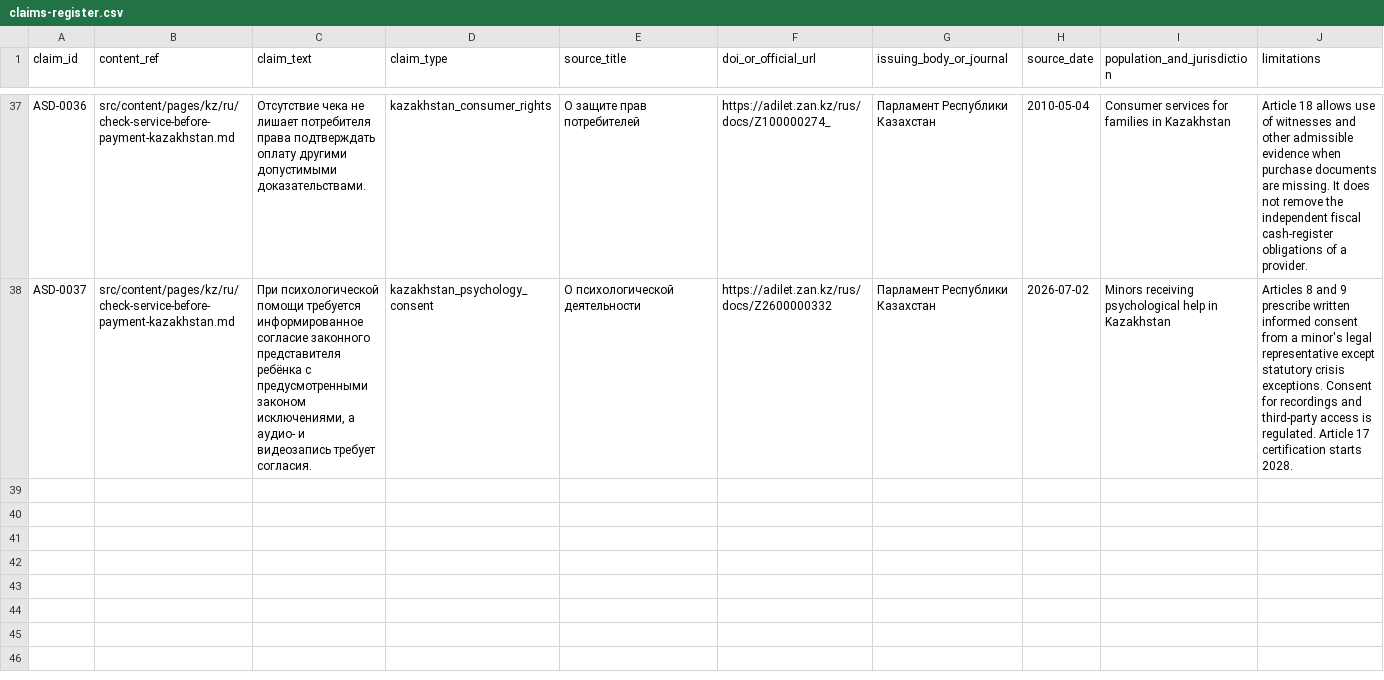
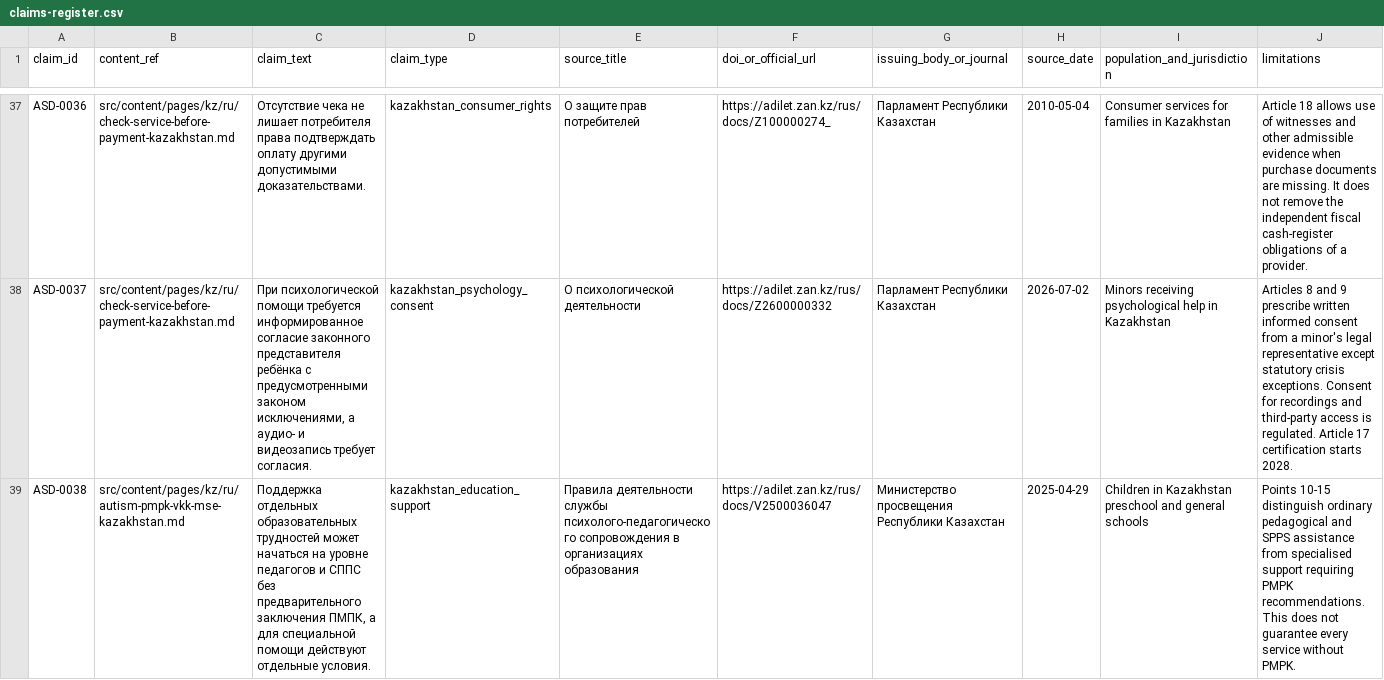
Before and after one commit to Ruslan-Kurmashev/central-asia-autism-hub, a CSV file: docs/evidence/claims-register.csv, drawn as a sheet; only a part is shown, gaps mark what is left out; rows hold the shown columns only; the diff covers the shown part only; the diff names each change by its address in the sheet, - before the commit and + after, or states it on an @@ line.

Commit message:
Track PMPK education support and appointment deadlines as pending evidence claims

```diff
--- a/docs/evidence/claims-register.csv
+++ b/docs/evidence/claims-register.csv
+row 39: ASD-0038 | src/content/pages/kz/ru/autism-pmpk-vkk-mse-kazakhstan.md | Поддержка отдельных образовательных трудностей может начаться на уровне педагогов и СППС без предварительного заключения ПМПК, а для специальной помощи действуют отдельные условия. | kazakhstan_education_support | Правила деятельности службы психолого-педагогического сопровождения в организациях образования | https://adilet.zan.kz/rus/docs/V2500036047 | Министерство просвещения Республики Казахстан | 2025-04-29 | Children in Kazakhstan preschool and general schools | Points 10-15 distinguish ordinary pedagogical and SPPS assistance from specialised support requiring PMPK recommendations. This does not guarantee every service without PMPK.
```
Also changed, not shown: 1 added row elsewhere in this file.
